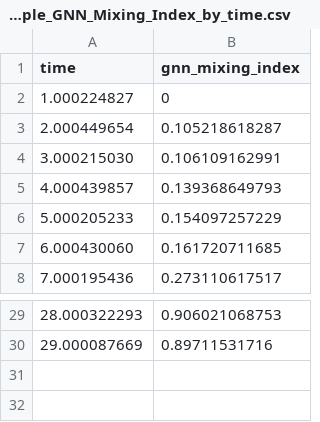
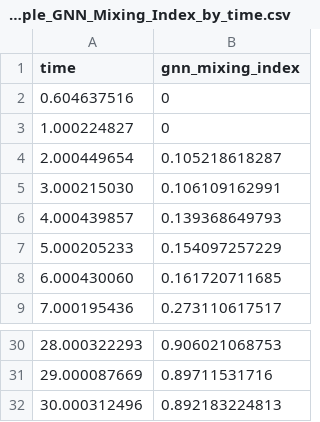
Before and after one commit to huukhai249/GNN_mixing_index, a CSV file: Lacey_example_GNN_Mixing_Index_by_time.csv, drawn as a sheet; only a part is shown, gaps mark what is left out; the diff names each change by its address in the sheet, - before the commit and + after, or states it on an @@ line.

```diff
--- a/Lacey_example_GNN_Mixing_Index_by_time.csv
+++ b/Lacey_example_GNN_Mixing_Index_by_time.csv
+row 2: 0.604637516 | 0
+row 32: 30.000312496 | 0.892183224813
```
Also changed, not shown: 6 other files.
